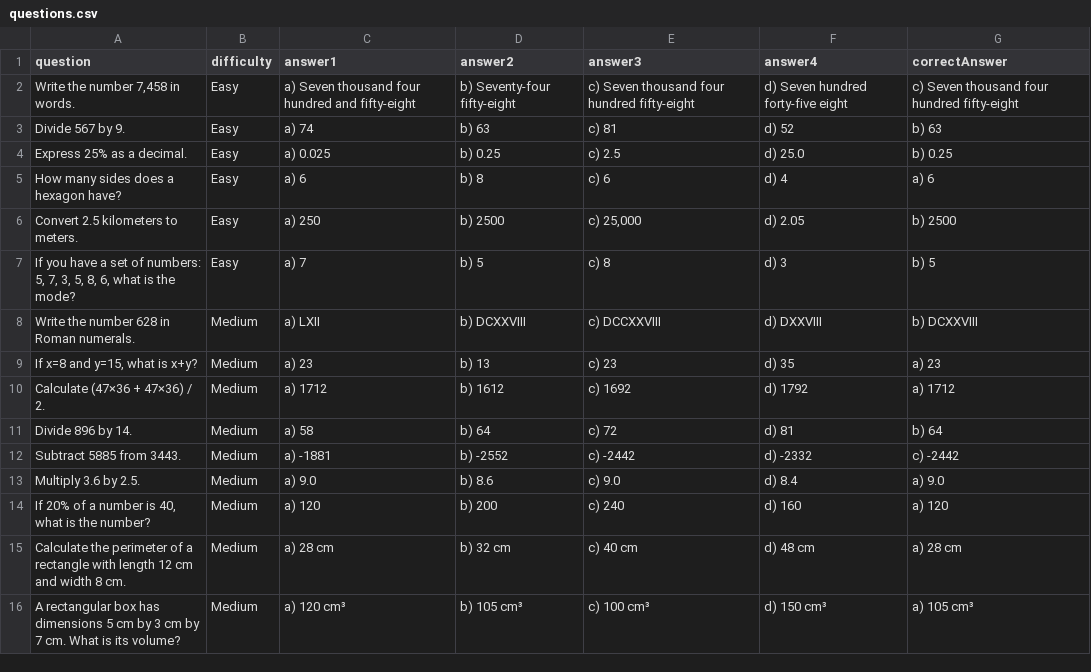
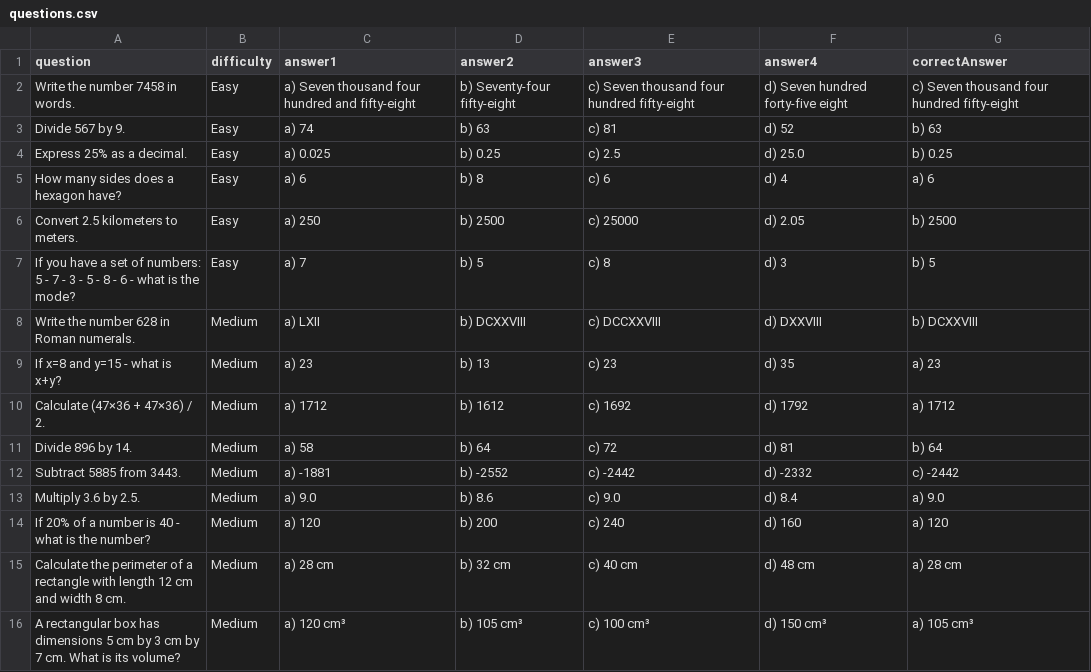
Before and after one commit to wilsvd/COMP4024, a CSV file: Assets/Resources/questions.csv, drawn as a sheet; only a part is shown; the diff covers the shown part only; the diff names each change by its address in the sheet, - before the commit and + after, or states it on an @@ line.

Commit message:
Question shows in the question text field

```diff
--- a/Assets/Resources/questions.csv
+++ b/Assets/Resources/questions.csv
-A2 (question): Write the number 7,458 in words.
+A2 (question): Write the number 7458 in words.
-E6 (answer3): c) 25,000
+E6 (answer3): c) 25000
-A7 (question): …of numbers: 5, 7, 3, 5, 8, 6, what is…
+A7 (question): …of numbers: 5 - 7 - 3 - 5 - 8 - 6 - what is…
-A9 (question): If x=8 and y=15, what is x+y?
+A9 (question): If x=8 and y=15 - what is x+y?
-A14 (question): …number is 40, what is…
+A14 (question): …number is 40 - what is…
```
Also changed, not shown: 12 edited cells elsewhere in this file, 4 other files.
